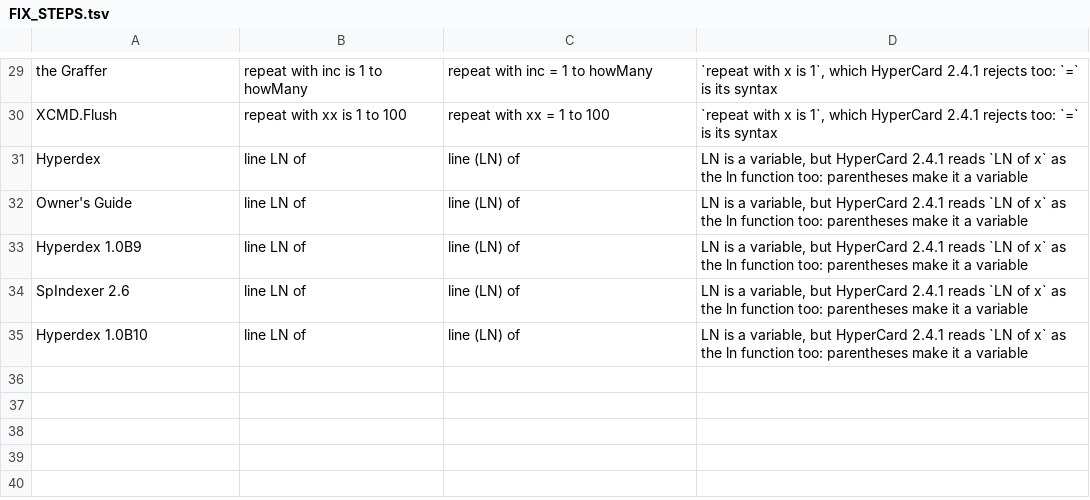
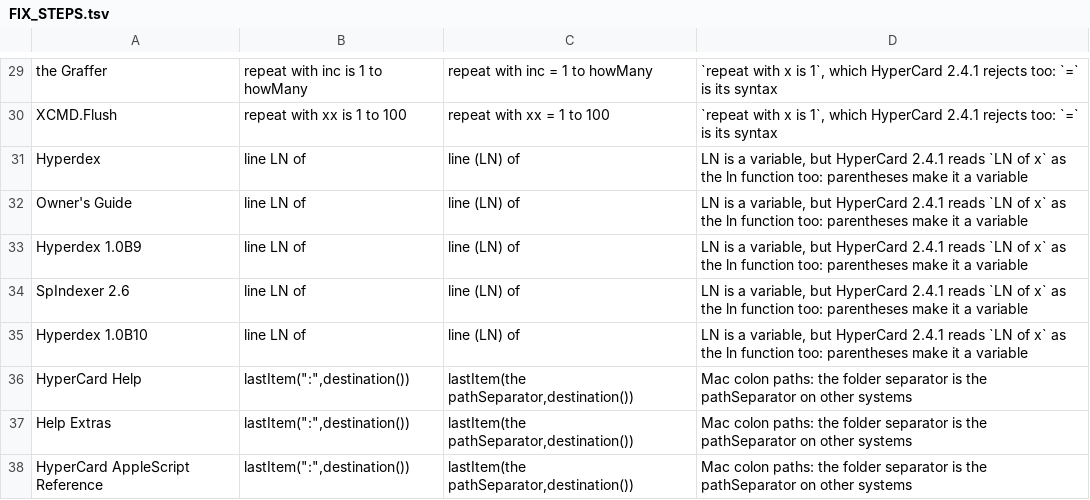
Before and after one commit to jwindberg/RandomCard, a TSV file: FIX_STEPS.tsv, drawn as a sheet; only a part is shown, gaps mark what is left out.

```diff
--- a/FIX_STEPS.tsv
+++ b/FIX_STEPS.tsv
@@ -35 +35,4 @@ SpIndexer 2.6	line LN of	line (LN) of	LN is a variable, but HyperCard 2.4.1 read
 Hyperdex 1.0B10	line LN of	line (LN) of	LN is a variable, but HyperCard 2.4.1 reads `LN of x` as the ln function too: parentheses make it a variable
+HyperCard Help	lastItem(":",destination())	lastItem(the pathSeparator,destination())	Mac colon paths: the folder separator is the pathSeparator on other systems
+Help Extras	lastItem(":",destination())	lastItem(the pathSeparator,destination())	Mac colon paths: the folder separator is the pathSeparator on other systems
+HyperCard AppleScript Reference	lastItem(":",destination())	lastItem(the pathSeparator,destination())	Mac colon paths: the folder separator is the pathSeparator on other systems
```
Also changed, not shown: 8 other files.
